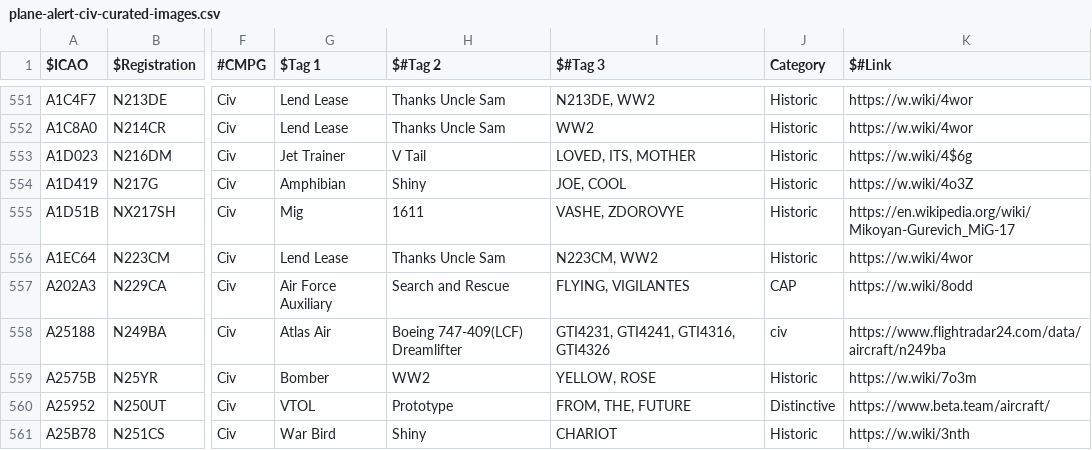
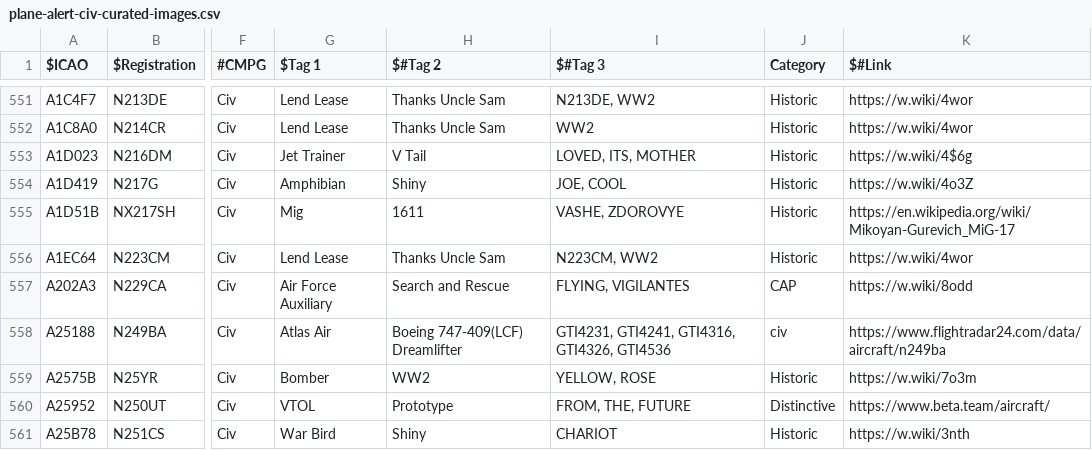
Before and after one commit to djrexishere91/df-adsb-lists, a CSV file: plane-alert-civ-curated-images.csv, drawn as a sheet; only a part is shown, gaps mark what is left out; the diff names each change by its address in the sheet, - before the commit and + after, or states it on an @@ line.

Commit message:
Batch sync 1 callsigns: GTI4536

```diff
--- a/plane-alert-civ-curated-images.csv
+++ b/plane-alert-civ-curated-images.csv
-I558 ($#Tag 3): GTI4231, GTI4241, GTI4316, GTI4326
+I558 ($#Tag 3): GTI4231, GTI4241, GTI4316, GTI4326, GTI4536
```
